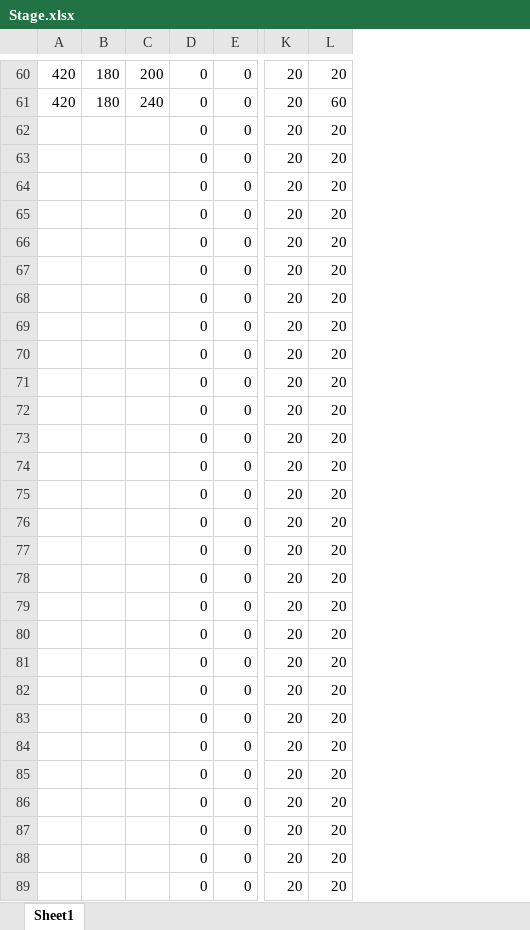
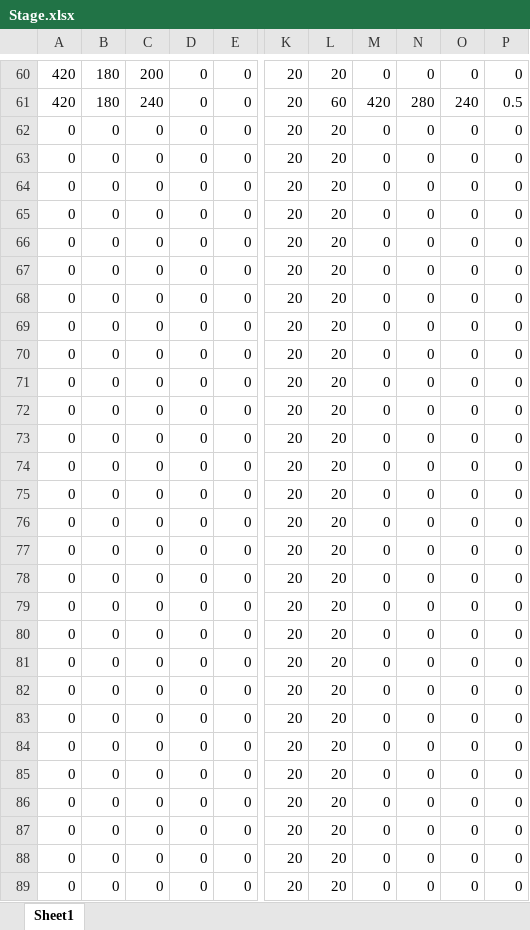
Before and after one commit to ita0124/GameProject, an Excel workbook: ActionGame-リファクタリング-/Data/CSV/Stage/Stage.xlsx, sheet Sheet1, drawn as a sheet; only a part is shown, gaps mark what is left out; values as stored, in another font and other column widths than the file's, no borders; the diff covers the shown part only; the diff names each change by its address in the sheet, - before the commit and + after, or states it on an @@ line.

```diff
--- a/ActionGame-リファクタリング-/Data/CSV/Stage/Stage.xlsx (sheet Sheet1)
+++ b/ActionGame-リファクタリング-/Data/CSV/Stage/Stage.xlsx (sheet Sheet1)
+column M, rows 60-89: 0 | 420 | 0 | 0 | 0 | 0 | 0 | 0 | 0 | 0 | 0 | 0 | 0 | 0 | 0 | 0 | 0 | 0 | 0 | 0 | 0 | 0 | 0 | 0 | 0 | 0 | 0 | 0 | 0 | 0
+column N, rows 60-89: 0 | 280 | 0 | 0 | 0 | 0 | 0 | 0 | 0 | 0 | 0 | 0 | 0 | 0 | 0 | 0 | 0 | 0 | 0 | 0 | 0 | 0 | 0 | 0 | 0 | 0 | 0 | 0 | 0 | 0
+column O, rows 60-89: 0 | 240 | 0 | 0 | 0 | 0 | 0 | 0 | 0 | 0 | 0 | 0 | 0 | 0 | 0 | 0 | 0 | 0 | 0 | 0 | 0 | 0 | 0 | 0 | 0 | 0 | 0 | 0 | 0 | 0
+column P, rows 60-89: 0 | 0.5 | 0 | 0 | 0 | 0 | 0 | 0 | 0 | 0 | 0 | 0 | 0 | 0 | 0 | 0 | 0 | 0 | 0 | 0 | 0 | 0 | 0 | 0 | 0 | 0 | 0 | 0 | 0 | 0
-A62:A89: (empty)
+A62:A89: 0
-B62:B89: (empty)
+B62:B89: 0
-C62:C89: (empty)
+C62:C89: 0
```
Also changed, not shown: 33 edited cells elsewhere in this sheet, 11 other files.
